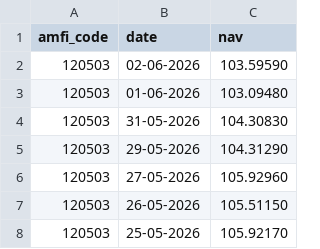
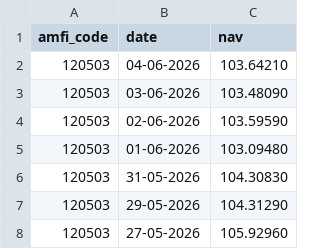
Before and after one commit to devkumar2313/bluestock_mf_capstone, a CSV file: data/raw/120503_icici_bluechip.csv, drawn as a sheet; only a part is shown; the shorter side is filled out with more unchanged rows.

```diff
--- a/data/raw/120503_icici_bluechip.csv
+++ b/data/raw/120503_icici_bluechip.csv
@@ -1,2 +1,4 @@
 amfi_code,date,nav
+120503,04-06-2026,103.64210
+120503,03-06-2026,103.48090
 120503,02-06-2026,103.59590
```
Also changed, not shown: data/raw/118632_nippon_large_cap.csv, data/raw/119092_axis_bluechip.csv, 18 other files.
